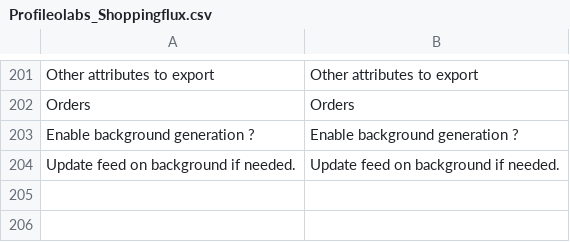
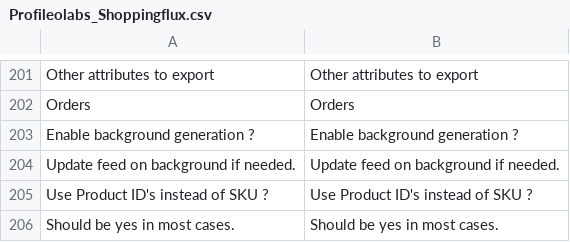
Before and after one commit to OpenMageModuleFostering/profileolabs_shoppingflux, a CSV file: app/locale/en_US/Profileolabs_Shoppingflux.csv, drawn as a sheet; only a part is shown, gaps mark what is left out; the diff names each change by its address in the sheet, - before the commit and + after, or states it on an @@ line.

```diff
--- a/app/locale/en_US/Profileolabs_Shoppingflux.csv
+++ b/app/locale/en_US/Profileolabs_Shoppingflux.csv
+row 205: Use Product ID's instead of SKU ? | Use Product ID's instead of SKU ?
+row 206: Should be yes in most cases. | Should be yes in most cases.
```
Also changed, not shown: app/locale/fr_FR/Profileolabs_Shoppingflux.csv, 6 other files.
